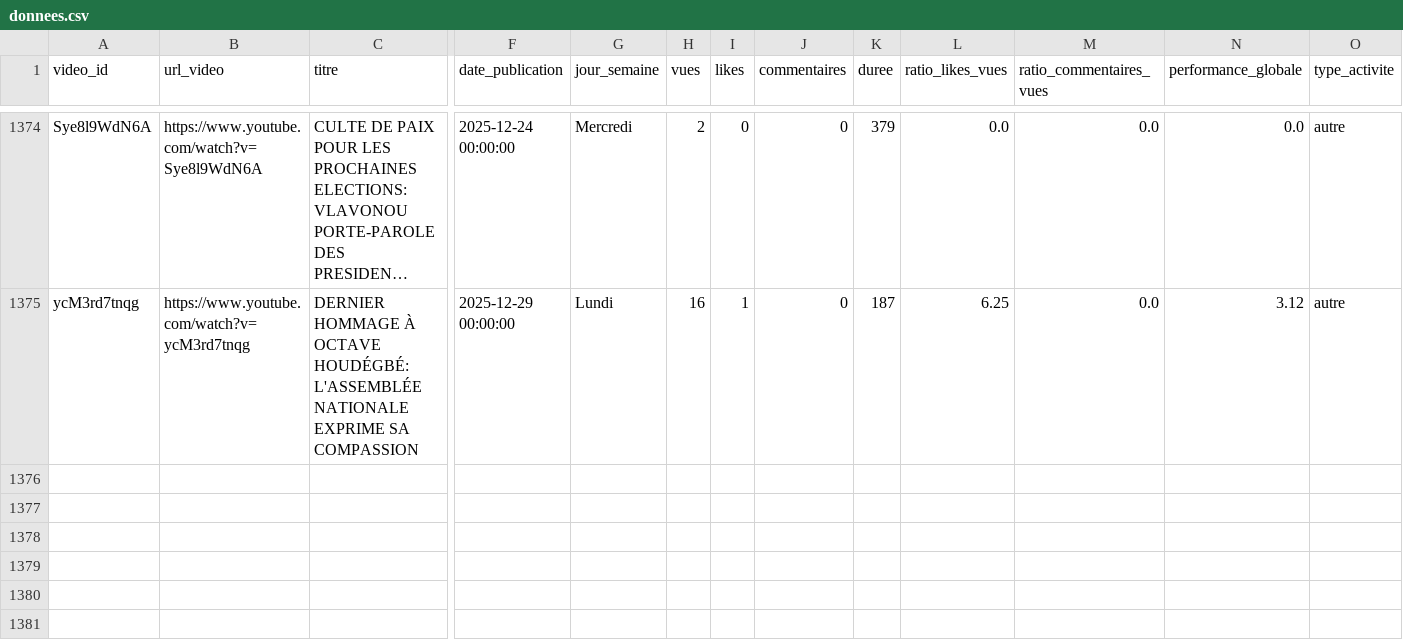
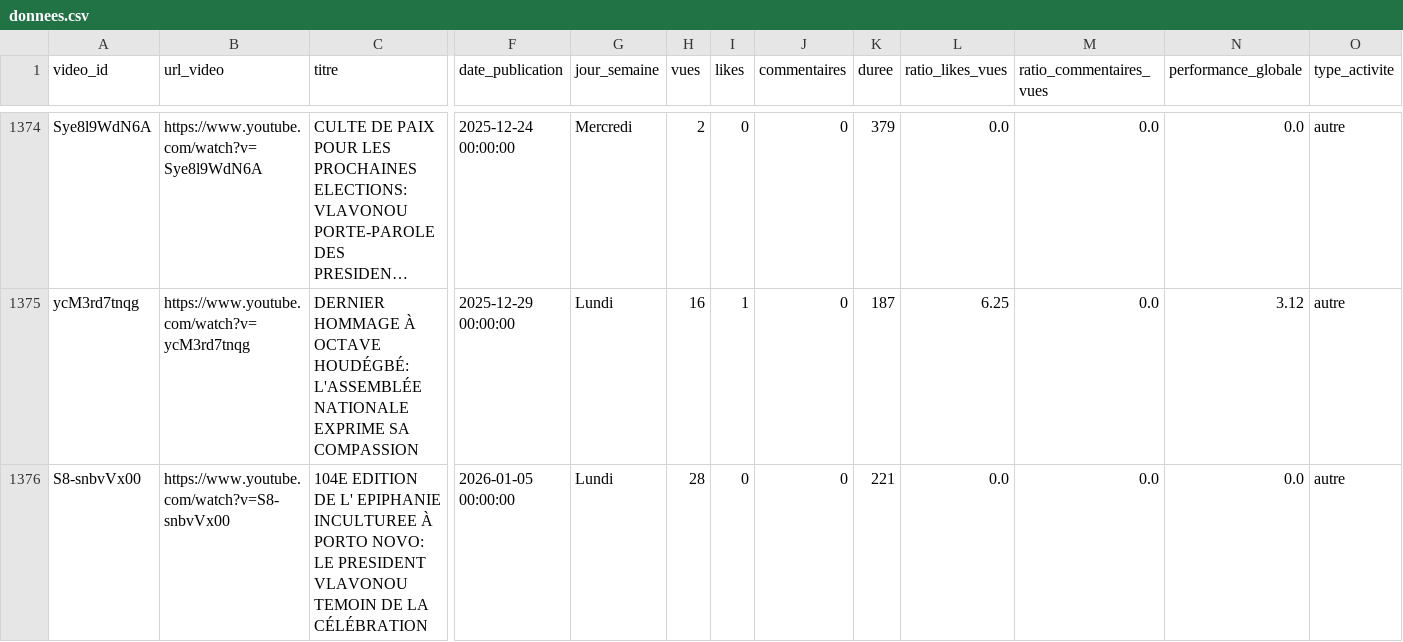
Before and after one commit to duv40/AN-Project, a CSV file: donnees.csv, drawn as a sheet; only a part is shown, gaps mark what is left out; long unchanged cells end in …; rows hold the shown columns only; the diff names each change by its address in the sheet, - before the commit and + after, or states it on an @@ line.

```diff
--- a/donnees.csv
+++ b/donnees.csv
+row 1376: S8-snbvVx00 | https://www.youtube.com/watch?v=S8-snbvVx00 | 104E EDITION DE L' EPIPHANIE INCULTUREE À PORTO NOVO: LE PRESIDENT VLAVONOU TEMOIN DE LA CÉLÉBRATION | 2026-01-05 00:00:00 | Lundi | 28 | 0 | 0 | 221 | 0.0 | 0.0 | 0.0 | autre
```
